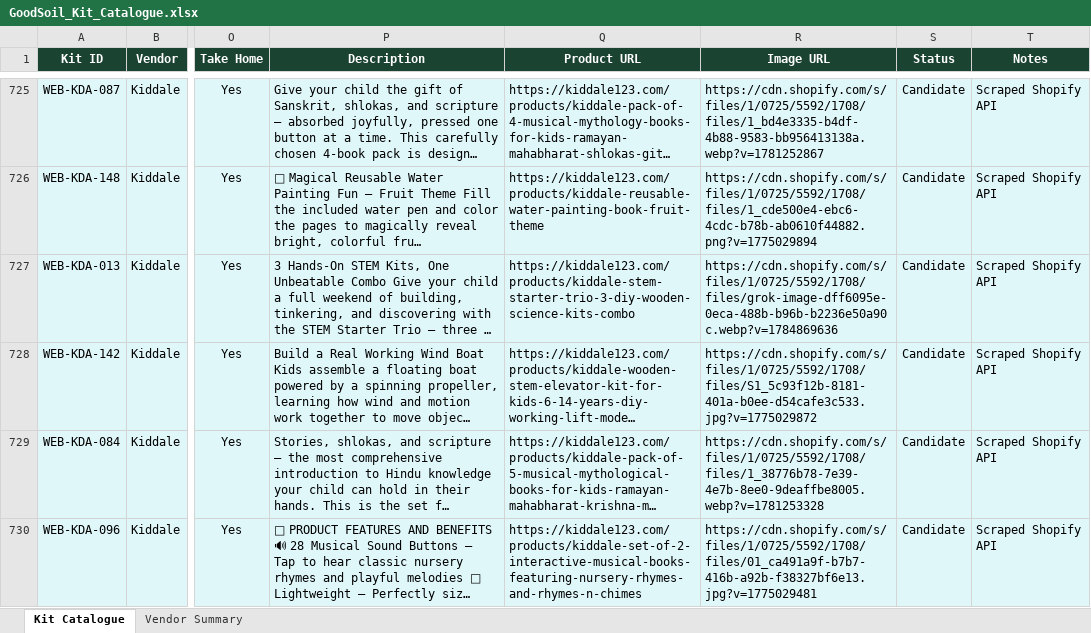
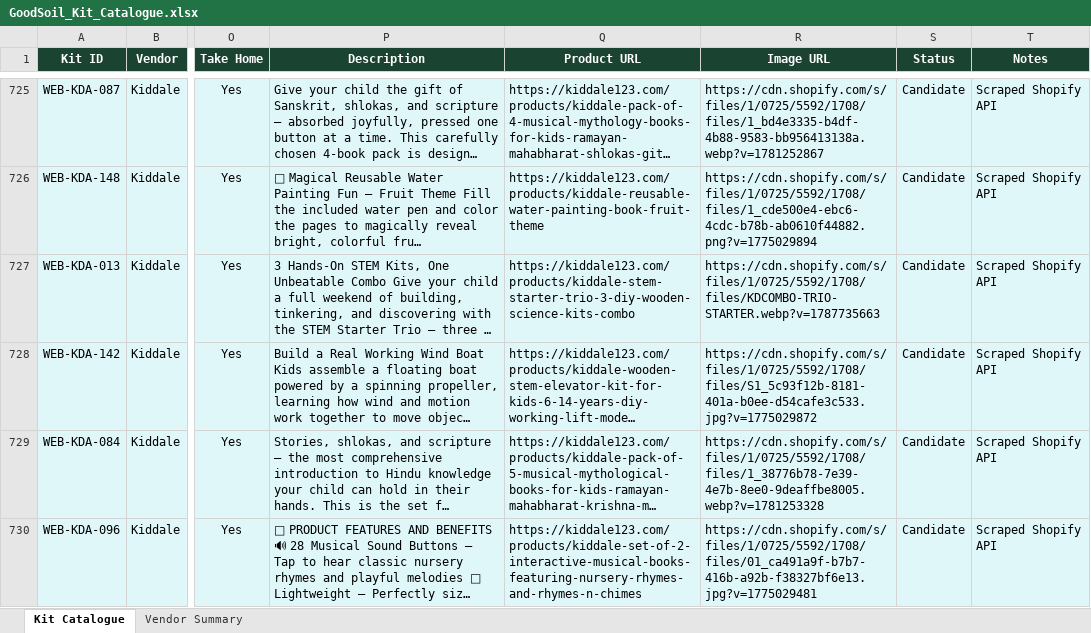
Before and after one commit to viz-lab-hue/Good-Soil, an Excel workbook: Vendor Research/GoodSoil_Kit_Catalogue.xlsx, sheet Kit Catalogue, drawn as a sheet; only a part is shown, gaps mark what is left out; long unchanged cells end in …; values as stored, in another font and other column widths than the file's, no borders; the diff covers the shown part only; the diff names each change by its address in the sheet, - before the commit and + after, or states it on an @@ line.

Commit message:
fix(catalogue): synchronize product links, images, and special characters across vendors and excel

```diff
--- a/Vendor Research/GoodSoil_Kit_Catalogue.xlsx (sheet Kit Catalogue)
+++ b/Vendor Research/GoodSoil_Kit_Catalogue.xlsx (sheet Kit Catalogue)
-R727 (Image URL): https://cdn.shopify.com/s/files/1/0725/5592/1708/files/grok-image-dff6095e-0eca-488b-b96b-b2236e50a90c.webp?v=1784869636
+R727 (Image URL): https://cdn.shopify.com/s/files/1/0725/5592/1708/files/KDCOMBO-TRIO-STARTER.webp?v=1787735663
```
Also changed, not shown: 49 edited cells elsewhere in this sheet, 1 other file.
